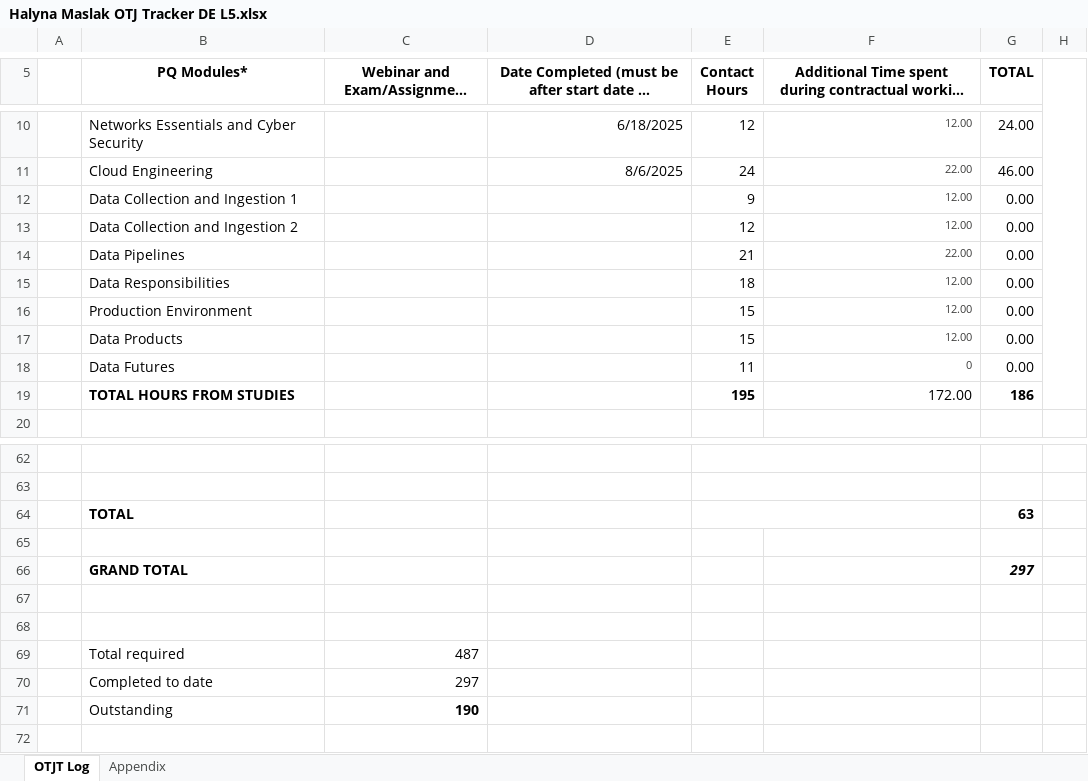
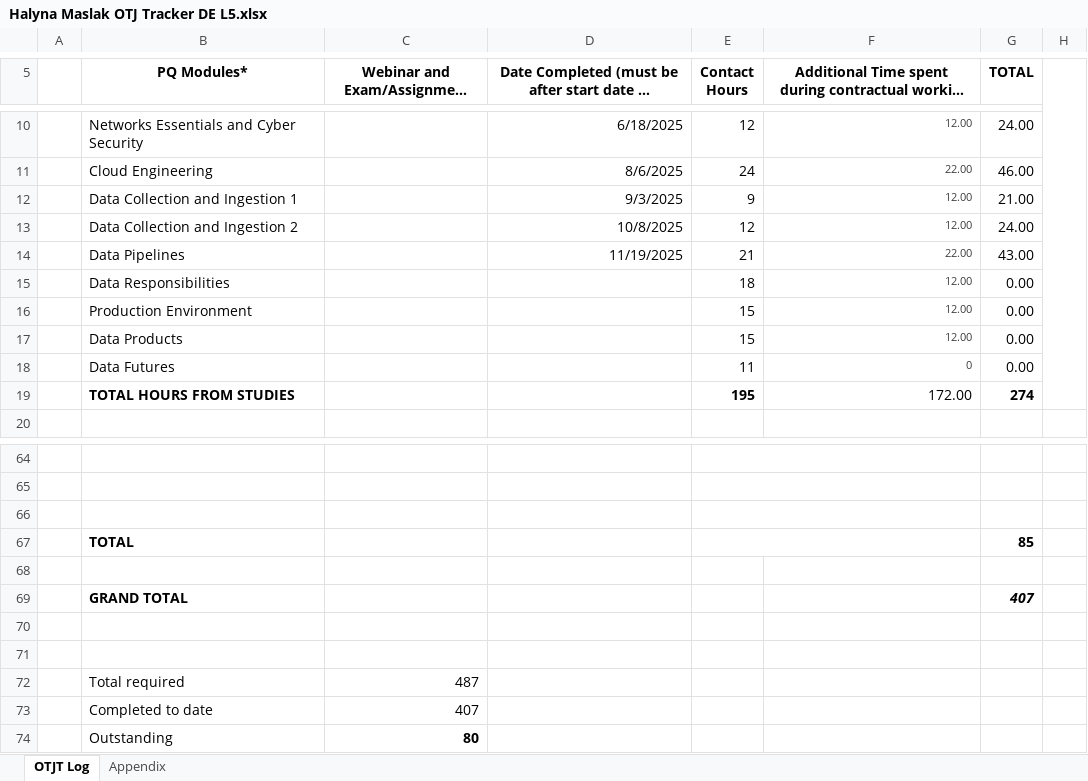
Before and after one commit to HalynaMaslak/Learning-Journal, an Excel workbook: Halyna Maslak OTJ Tracker DE L5.xlsx, sheet OTJT Log, drawn as a sheet; only a part is shown, gaps mark what is left out; long unchanged cells end in …; values as stored, in another font and other column widths than the file's, no borders; removed rows and columns are numbered as before the commit, all else as after; the diff covers the shown part only; the diff names each change by its address in the sheet, - before the commit and + after, or states it on an @@ line.

```diff
--- a/Halyna Maslak OTJ Tracker DE L5.xlsx (sheet OTJT Log)
+++ b/Halyna Maslak OTJ Tracker DE L5.xlsx (sheet OTJT Log)
-D12: (empty)
+D12: 9/3/2025
-G12 (TOTAL): 0.00
+G12 (TOTAL): 21.00
-D13: (empty)
+D13: 10/8/2025
-G13 (TOTAL): 0.00
+G13 (TOTAL): 24.00
-D14: (empty)
+D14: 11/19/2025
-G14 (TOTAL): 0.00
+G14 (TOTAL): 43.00
-G19 (TOTAL): 186
+G19 (TOTAL): 274
-row 64:  | TOTAL |  |  |  |  | 63
+E66:F66 merged
+row 67:  | TOTAL |  |  |  |  | 85
+row 68: (empty)
-G69 (TOTAL): 297
+G69 (TOTAL): 407
-C73: 297
+C73: 407
-C74: 190
+C74: 80
```
Also changed, not shown: 2 added rows and merged cells elsewhere in this sheet, 26 other files.
